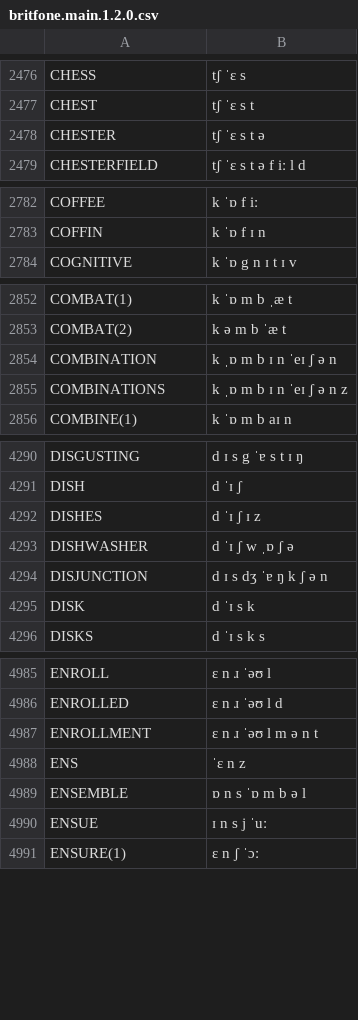
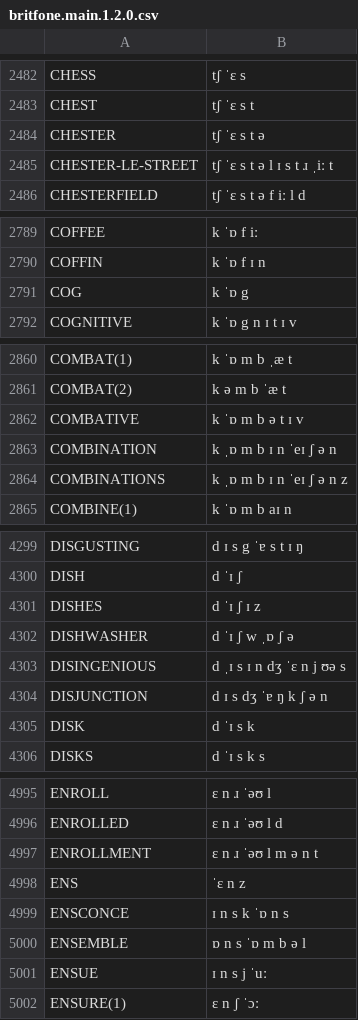
Before and after one commit to JoseLlarena/Britfone, a CSV file: britfone.main.1.2.0.csv, drawn as a sheet; only a part is shown, gaps mark what is left out; the diff covers the shown part only.

```diff
--- a/britfone.main.1.2.0.csv
+++ b/britfone.main.1.2.0.csv
@@ -2478,2 +2484,3 @@ CHEST, tʃ ˈɛ s t
 CHESTER, tʃ ˈɛ s t ə
+CHESTER-LE-STREET, tʃ ˈɛ s t ə l ɪ s t ɹ ˌiː t
 CHESTERFIELD, tʃ ˈɛ s t ə f iː l d
@@ -2783,2 +2790,3 @@ COFFEE, k ˈɒ f iː
 COFFIN, k ˈɒ f ɪ n
+COG, k ˈɒ g
 COGNITIVE, k ˈɒ g n ɪ t ɪ v
@@ -2853,2 +2861,3 @@ COMBAT(1), k ˈɒ m b ˌæ t
 COMBAT(2), k ə m b ˈæ t
+COMBATIVE, k ˈɒ m b ə t ɪ v
 COMBINATION, k ˌɒ m b ɪ n ˈeɪ ʃ ə n
@@ -4293,2 +4302,3 @@ DISHES, d ˈɪ ʃ ɪ z
 DISHWASHER, d ˈɪ ʃ w ˌɒ ʃ ə
+DISINGENIOUS, d ˌɪ s ɪ n dʒ ˈɛ n j ʊə s
 DISJUNCTION, d ɪ s dʒ ˈɐ ŋ k ʃ ə n
@@ -4988,2 +4998,3 @@ ENROLLMENT, ɛ n ɹ ˈəʊ l m ə n t
 ENS, ˈɛ n z
+ENSCONCE, ɪ n s k ˈɒ n s
 ENSEMBLE, ɒ n s ˈɒ m b ə l
```
Also changed, not shown: 16 added rows, 2 moved rows and 2 edited cells elsewhere in this file.
